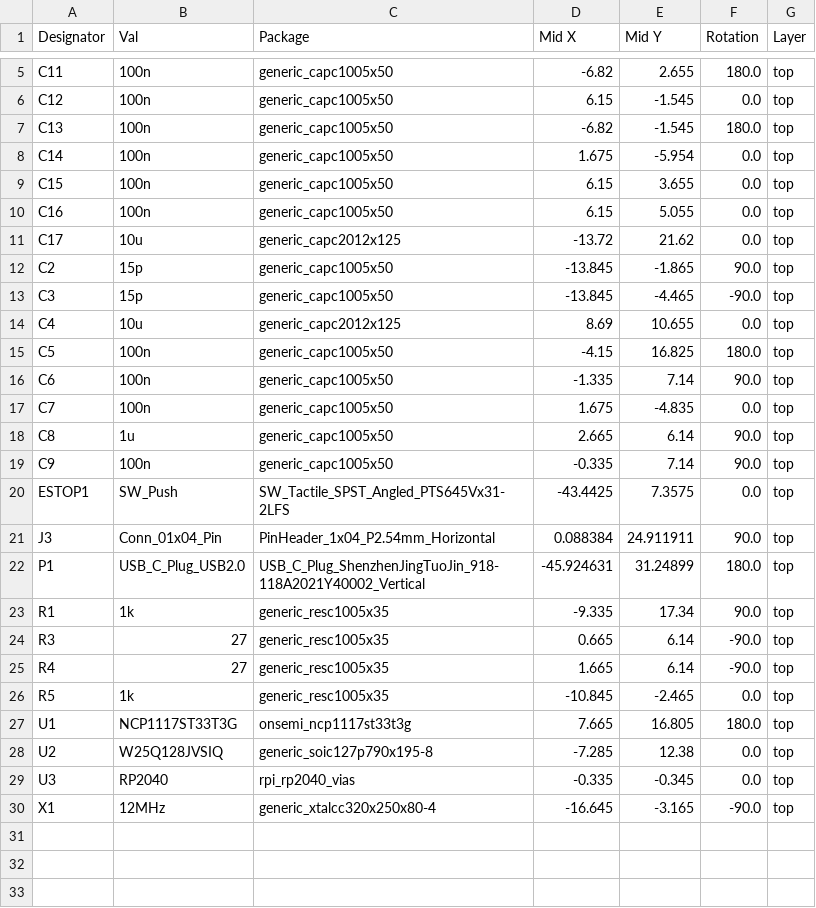
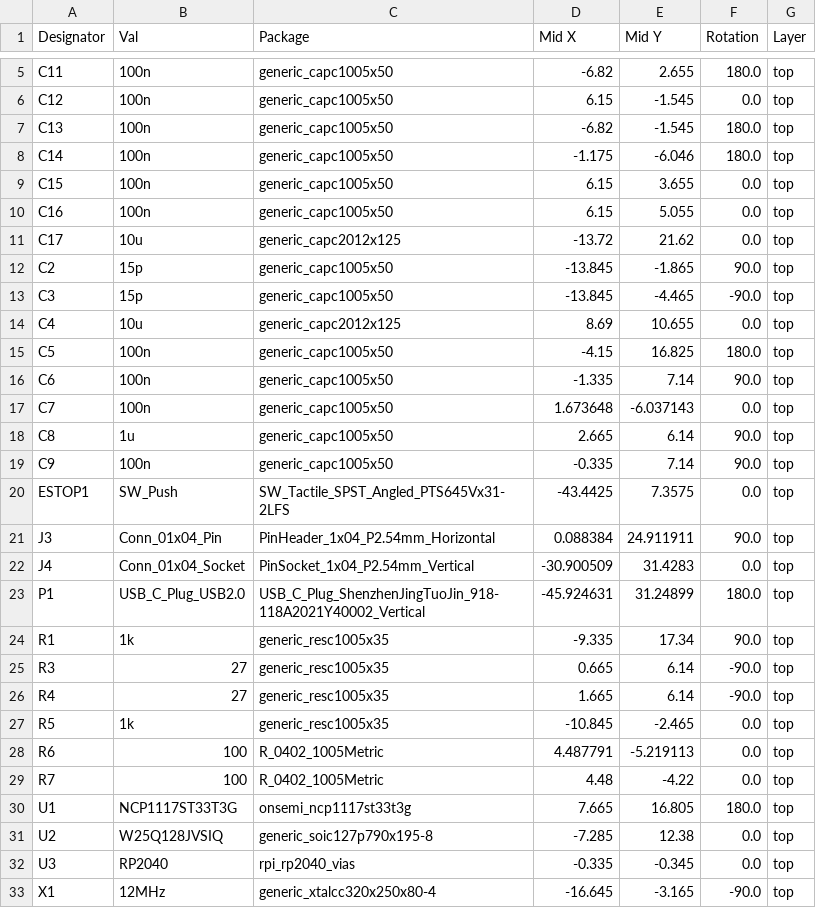
Before and after one commit to j5155/steamdeck-estop-pcb, a CSV file: jlcpcb/production_files/CPL-RPI-RP2040-MINIMAL_R3-S1-rounded.csv, drawn as a sheet; only a part is shown, gaps mark what is left out.

```diff
--- a/jlcpcb/production_files/CPL-RPI-RP2040-MINIMAL_R3-S1-rounded.csv
+++ b/jlcpcb/production_files/CPL-RPI-RP2040-MINIMAL_R3-S1-rounded.csv
@@ -7,3 +7,3 @@ C12,100n,generic_capc1005x50,6.15,-1.545,0.0,top
 C13,100n,generic_capc1005x50,-6.82,-1.545,180.0,top
-C14,100n,generic_capc1005x50,1.675,-5.954,0.0,top
+C14,100n,generic_capc1005x50,-1.175,-6.046,180.0,top
 C15,100n,generic_capc1005x50,6.15,3.655,0.0,top
@@ -16,3 +16,3 @@ C5,100n,generic_capc1005x50,-4.15,16.825,180.0,top
 C6,100n,generic_capc1005x50,-1.335,7.14,90.0,top
-C7,100n,generic_capc1005x50,1.675,-4.835,0.0,top
+C7,100n,generic_capc1005x50,1.673648,-6.037143,0.0,top
 C8,1u,generic_capc1005x50,2.665,6.14,90.0,top
@@ -21,2 +21,3 @@ ESTOP1,SW_Push,SW_Tactile_SPST_Angled_PTS645Vx31-2LFS,-43.4425,7.3575,0.0,top
 J3,Conn_01x04_Pin,PinHeader_1x04_P2.54mm_Horizontal,0.088384,24.911911,90.0,top
+J4,Conn_01x04_Socket,PinSocket_1x04_P2.54mm_Vertical,-30.900509,31.4283,0.0,top
 P1,USB_C_Plug_USB2.0,USB_C_Plug_ShenzhenJingTuoJin_918-118A2021Y40002_Vertical,-45.924631,31.24899,180.0,top
@@ -26,2 +27,4 @@ R4,27,generic_resc1005x35,1.665,6.14,-90.0,top
 R5,1k,generic_resc1005x35,-10.845,-2.465,0.0,top
+R6,100,R_0402_1005Metric,4.487791,-5.219113,0.0,top
+R7,100,R_0402_1005Metric,4.48,-4.22,0.0,top
 U1,NCP1117ST33T3G,onsemi_ncp1117st33t3g,7.665,16.805,180.0,top
```
Also changed, not shown: jlcpcb/production_files/BOM-RPI-RP2040-MINIMAL_R3-S1-rounded.csv, 22 other files.
